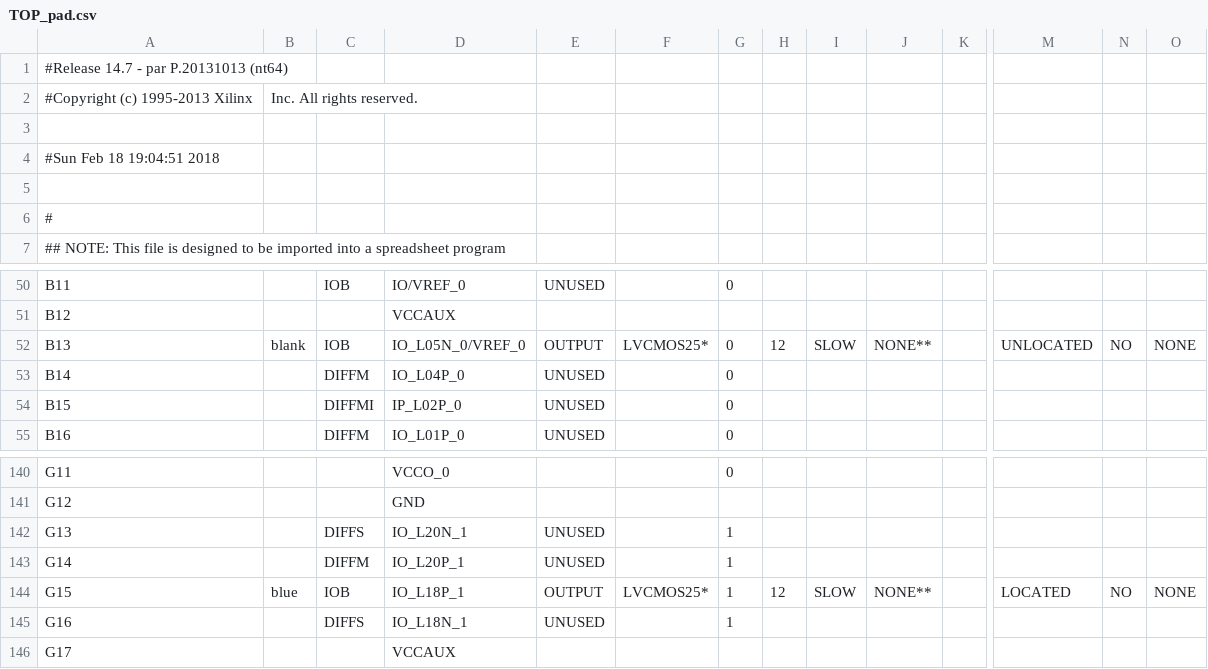
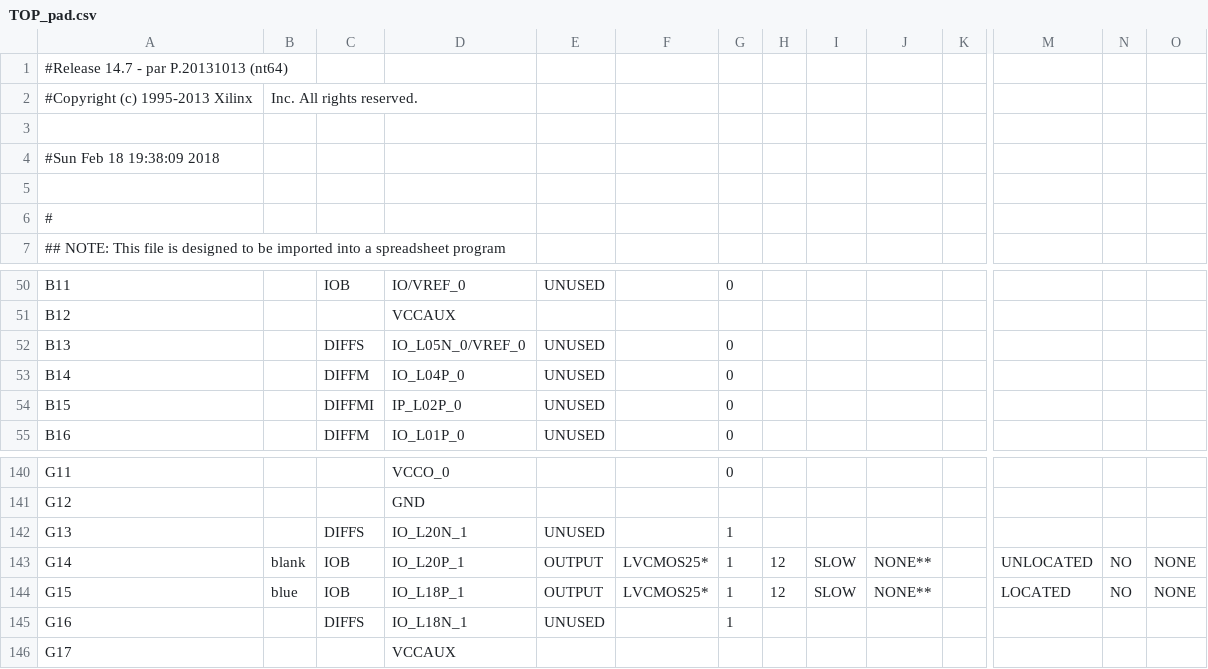
Before and after one commit to nicovv44/ProjetVHDL, a CSV file: TOP_pad.csv, drawn as a sheet; only a part is shown, gaps mark what is left out; the diff names each change by its address in the sheet, - before the commit and + after, or states it on an @@ line.

```diff
--- a/TOP_pad.csv
+++ b/TOP_pad.csv
-A4: #Sun Feb 18 19:04:51 2018
+A4: #Sun Feb 18 19:38:09 2018
-B52: blank
+B52: (empty)
-C52: IOB
+C52: DIFFS
-E52: OUTPUT
+E52: UNUSED
-F52: LVCMOS25*
+F52: (empty)
-H52: 12
+H52: (empty)
-I52: SLOW
+I52: (empty)
-J52: NONE**
+J52: (empty)
-M52: UNLOCATED
+M52: (empty)
-N52: NO
+N52: (empty)
-O52: NONE
+O52: (empty)
-B143: (empty)
+B143: blank
-C143: DIFFM
+C143: IOB
-E143: UNUSED
+E143: OUTPUT
-F143: (empty)
+F143: LVCMOS25*
-H143: (empty)
+H143: 12
-I143: (empty)
+I143: SLOW
-J143: (empty)
+J143: NONE**
-M143: (empty)
+M143: UNLOCATED
-N143: (empty)
+N143: NO
-O143: (empty)
+O143: NONE
```
Also changed, not shown: 47 other files.
